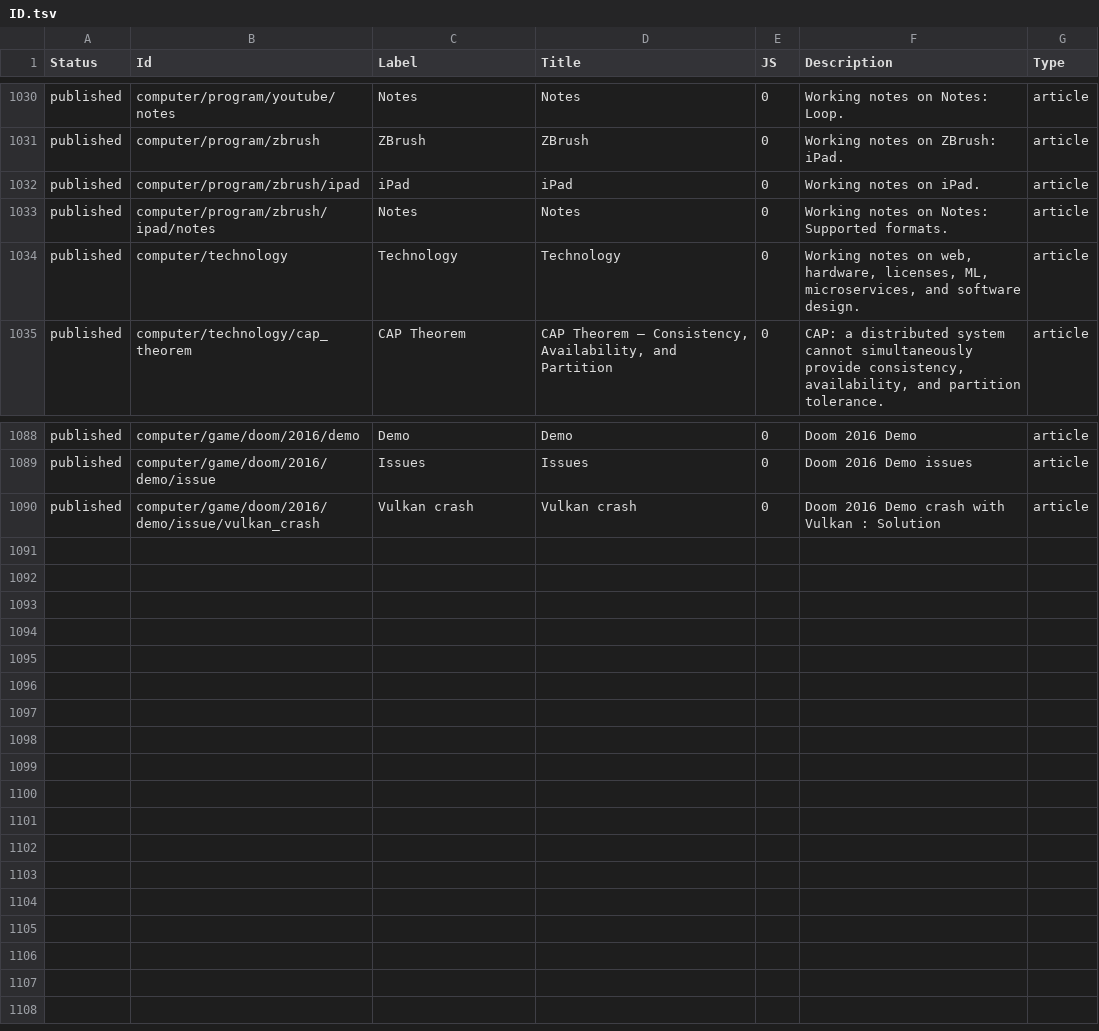
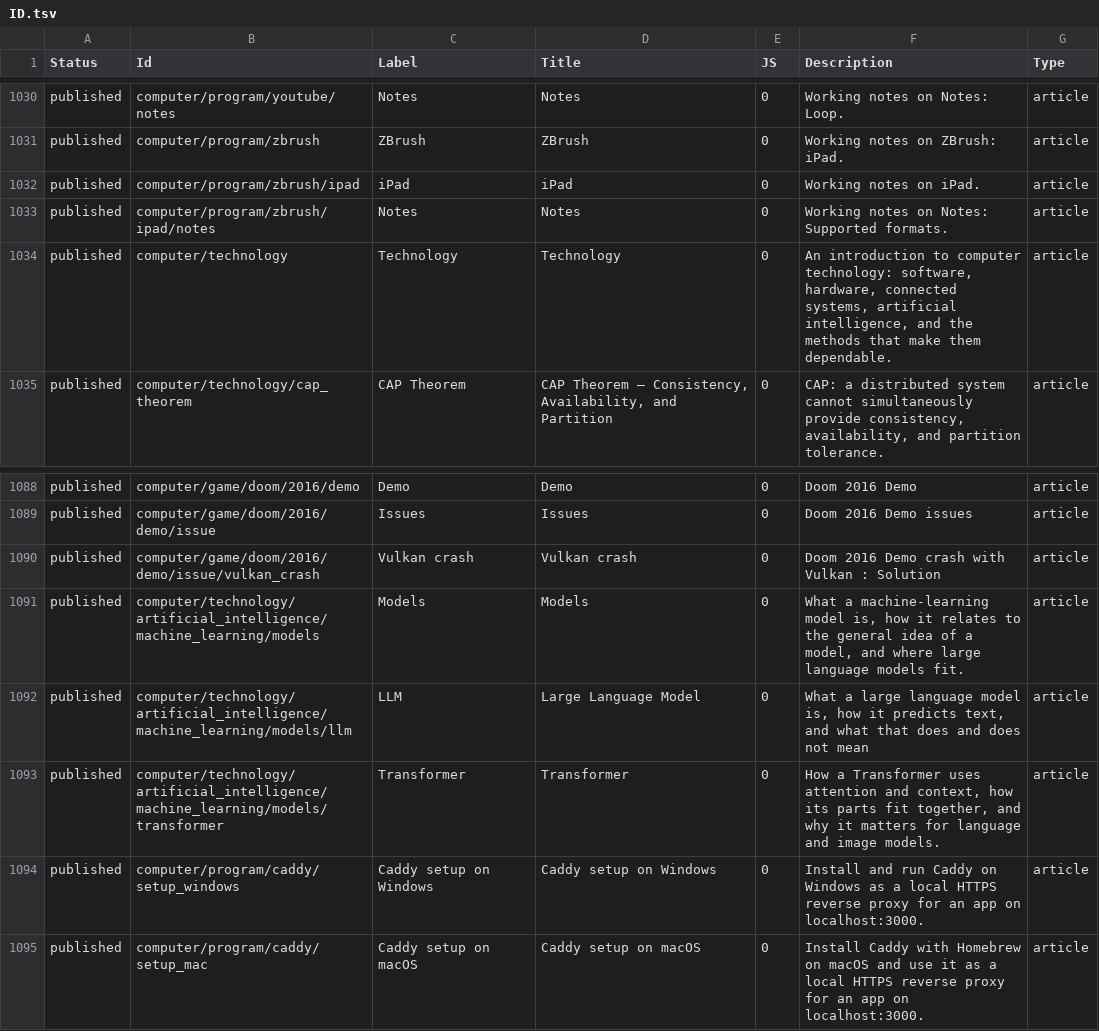
Before and after one commit to ujnotes/web-site, a TSV file: Config/ID.tsv, drawn as a sheet; only a part is shown, gaps mark what is left out.

```diff
--- a/Config/ID.tsv
+++ b/Config/ID.tsv
@@ -1033,3 +1033,3 @@ published	computer/program/zbrush/ipad	iPad	iPad	0	Working notes on iPad.	articl
 published	computer/program/zbrush/ipad/notes	Notes	Notes	0	Working notes on Notes: Supported formats.	article
-published	computer/technology	Technology	Technology	0	Working notes on web, hardware, licenses, ML, microservices, and software design.	article
+published	computer/technology	Technology	Technology	0	An introduction to computer technology: software, hardware, connected systems, artificial intelligence, and the methods that make them dependable.	article
 published	computer/technology/cap_theorem	CAP Theorem	CAP Theorem — Consistency, Availability, and Partition	0	CAP: a distributed system cannot simultaneously provide consistency, availability, and partition tolerance.	article
@@ -1090 +1090,6 @@ published	computer/game/doom/2016/demo/issue	Issues	Issues	0	Doom 2016 Demo issu
 published	computer/game/doom/2016/demo/issue/vulkan_crash	Vulkan crash	Vulkan crash	0	Doom 2016 Demo crash with Vulkan : Solution	article
+published	computer/technology/artificial_intelligence/machine_learning/models	Models	Models	0	What a machine-learning model is, how it relates to the general idea of a model, and where large language models fit.	article
+published	computer/technology/artificial_intelligence/machine_learning/models/llm	LLM	Large Language Model	0	What a large language model is, how it predicts text, and what that does and does not mean	article
+published	computer/technology/artificial_intelligence/machine_learning/models/transformer	Transformer	Transformer	0	How a Transformer uses attention and context, how its parts fit together, and why it matters for language and image models.	article
+published	computer/program/caddy/setup_windows	Caddy setup on Windows	Caddy setup on Windows	0	Install and run Caddy on Windows as a local HTTPS reverse proxy for an app on localhost:3000.	article
+published	computer/program/caddy/setup_mac	Caddy setup on macOS	Caddy setup on macOS	0	Install Caddy with Homebrew on macOS and use it as a local HTTPS reverse proxy for an app on localhost:3000.	article
```
Also changed, not shown: Config/Image_credits.csv, Config/Url.tsv, 45 other files.
